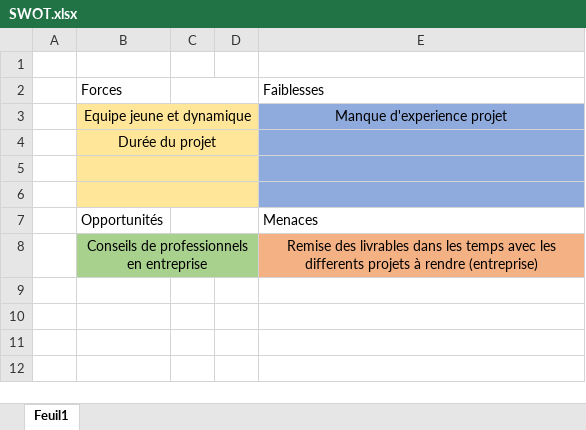
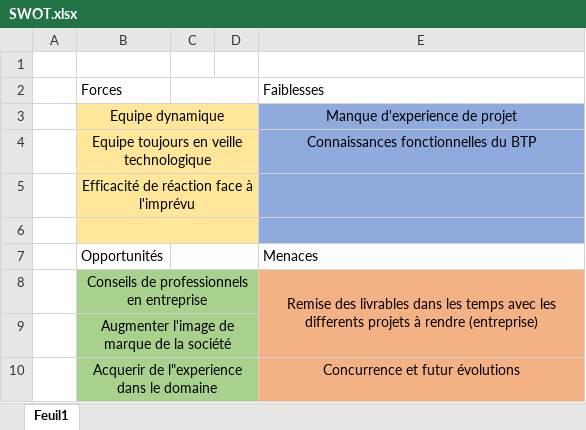
Before and after one commit to Chycrat/snir-co, an Excel workbook: LIVRABLE-1/Gestion de projet/SWOT.xlsx, sheet Feuil1, drawn as a sheet; values as stored, in another font and other column widths than the file's, no borders; removed rows and columns are numbered as before the commit, all else as after; the diff names each change by its address in the sheet, - before the commit and + after, or states it on an @@ line.

Commit message:
Ajout du SWOT dans la SPEC

```diff
--- a/LIVRABLE-1/Gestion de projet/SWOT.xlsx (sheet Feuil1)
+++ b/LIVRABLE-1/Gestion de projet/SWOT.xlsx (sheet Feuil1)
-B3: Equipe jeune et dynamique
+B3: Equipe dynamique
-E3: Manque d'experience projet
+E3: Manque d'experience de projet
+row 4:  | Equipe toujours en veille technologique |  |  | Connaissances fonctionnelles du BTP
-B5: Durée du projet
+B5: Efficacité de réaction face à l'imprévu
-row 5: (empty)
+E8:E9 merged
+row 9:  | Augmenter l'image de marque de la société
+row 10:  | Acquerir de l"experience dans le domaine |  |  | Concurrence et futur évolutions
```
Also changed, not shown: 1 other file.
